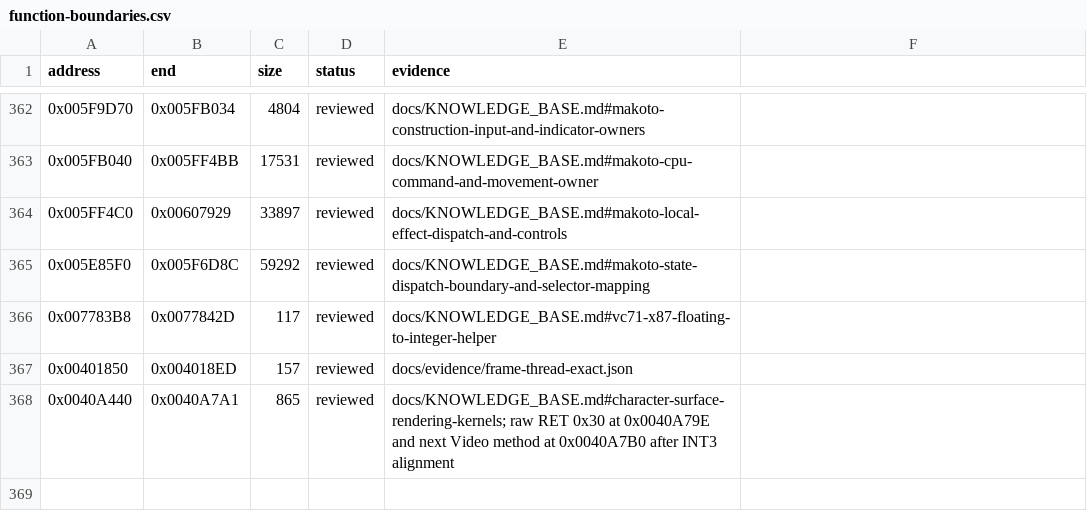
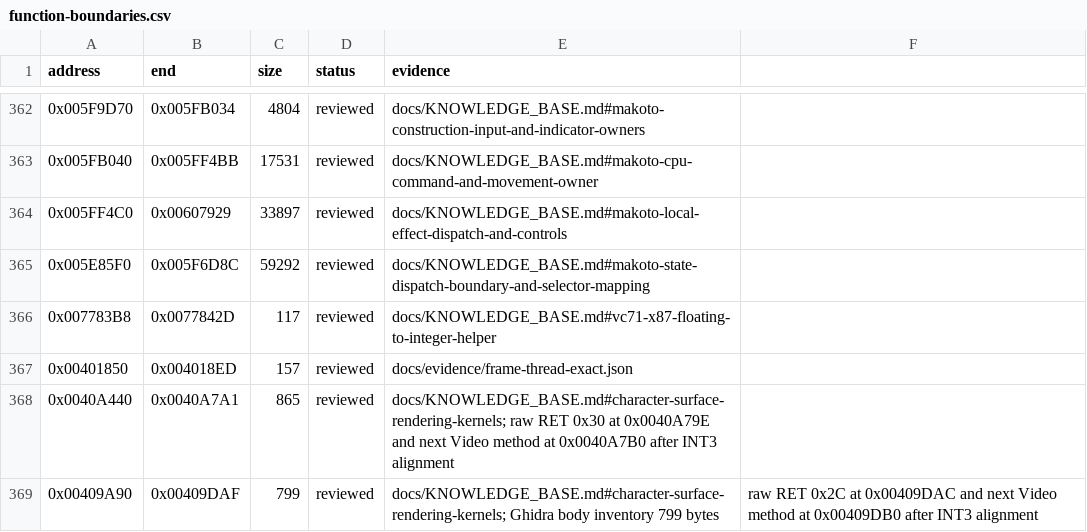
Before and after one commit to N0zoM1z0/Eternal-Fighter-Zero, a CSV file: config/function-boundaries.csv, drawn as a sheet; only a part is shown, gaps mark what is left out.

Commit message:
gpt-web: add C++ DrawSurface owner

```diff
--- a/config/function-boundaries.csv
+++ b/config/function-boundaries.csv
@@ -368 +368,2 @@ address,end,size,status,evidence
 0x0040A440,0x0040A7A1,865,reviewed,docs/KNOWLEDGE_BASE.md#character-surface-rendering-kernels; raw RET 0x30 at 0x0040A79E and next Video method at 0x0040A7B0 after INT3 alignment
+0x00409A90,0x00409DAF,799,reviewed,docs/KNOWLEDGE_BASE.md#character-surface-rendering-kernels; Ghidra body inventory 799 bytes, raw RET 0x2C at 0x00409DAC and next Video method at 0x00409DB0 after INT3 alignment
```
Also changed, not shown: 3 other files.
